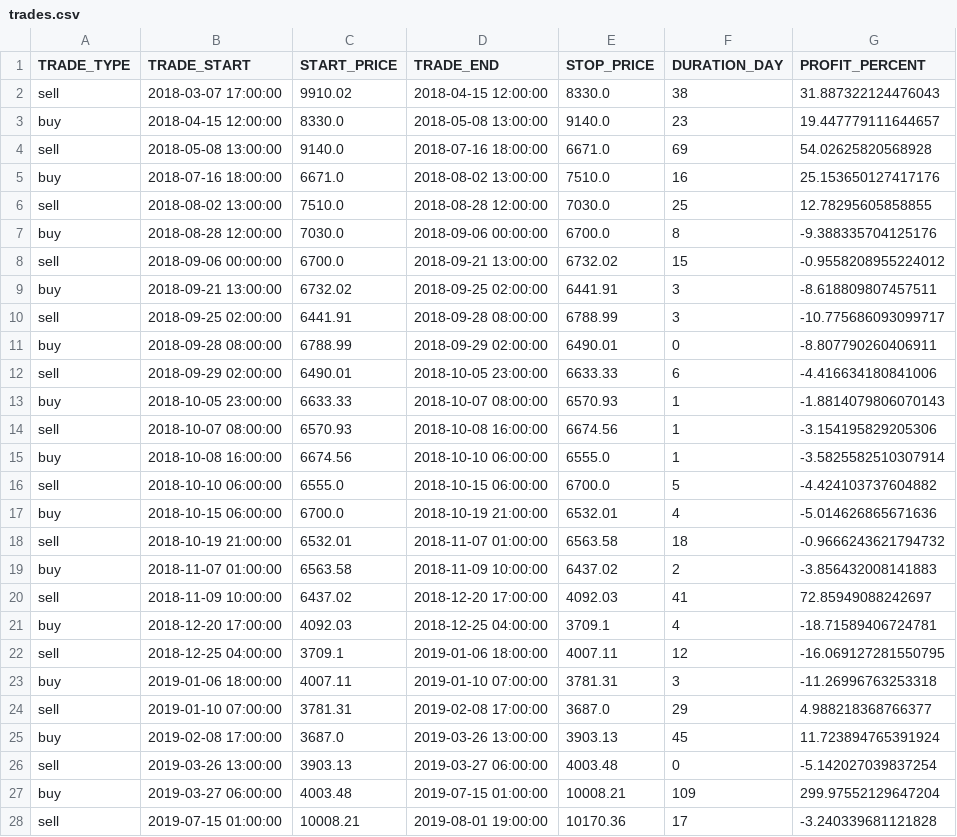
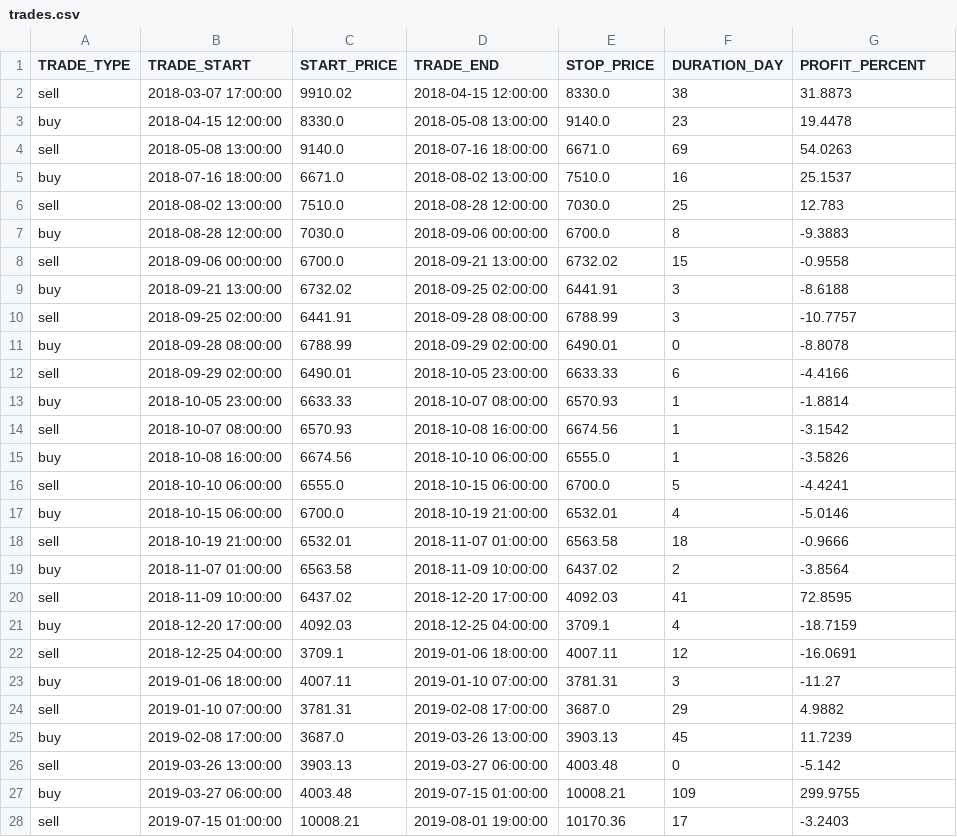
Before and after one commit to Alperenlcr/trade_bot_results, a CSV file: data/tables/trades.csv, drawn as a sheet; only a part is shown; the diff covers the shown part only.

Commit message:
Update trade bot results: 2026-06-23 06:05:01

```diff
--- a/data/tables/trades.csv
+++ b/data/tables/trades.csv
@@ -1,28 +1,28 @@
 TRADE_TYPE,TRADE_START,START_PRICE,TRADE_END,STOP_PRICE,DURATION_DAY,PROFIT_PERCENT
-sell,2018-03-07 17:00:00,9910.02,2018-04-15 12:00:00,8330.0,38,31.887322124476043
-buy,2018-04-15 12:00:00,8330.0,2018-05-08 13:00:00,9140.0,23,19.447779111644657
-sell,2018-05-08 13:00:00,9140.0,2018-07-16 18:00:00,6671.0,69,54.02625820568928
-buy,2018-07-16 18:00:00,6671.0,2018-08-02 13:00:00,7510.0,16,25.153650127417176
-sell,2018-08-02 13:00:00,7510.0,2018-08-28 12:00:00,7030.0,25,12.78295605858855
-buy,2018-08-28 12:00:00,7030.0,2018-09-06 00:00:00,6700.0,8,-9.388335704125176
-sell,2018-09-06 00:00:00,6700.0,2018-09-21 13:00:00,6732.02,15,-0.9558208955224012
-buy,2018-09-21 13:00:00,6732.02,2018-09-25 02:00:00,6441.91,3,-8.618809807457511
-sell,2018-09-25 02:00:00,6441.91,2018-09-28 08:00:00,6788.99,3,-10.775686093099717
-buy,2018-09-28 08:00:00,6788.99,2018-09-29 02:00:00,6490.01,0,-8.807790260406911
-sell,2018-09-29 02:00:00,6490.01,2018-10-05 23:00:00,6633.33,6,-4.416634180841006
-buy,2018-10-05 23:00:00,6633.33,2018-10-07 08:00:00,6570.93,1,-1.8814079806070143
-sell,2018-10-07 08:00:00,6570.93,2018-10-08 16:00:00,6674.56,1,-3.154195829205306
-buy,2018-10-08 16:00:00,6674.56,2018-10-10 06:00:00,6555.0,1,-3.5825582510307914
-sell,2018-10-10 06:00:00,6555.0,2018-10-15 06:00:00,6700.0,5,-4.424103737604882
-buy,2018-10-15 06:00:00,6700.0,2018-10-19 21:00:00,6532.01,4,-5.014626865671636
-sell,2018-10-19 21:00:00,6532.01,2018-11-07 01:00:00,6563.58,18,-0.9666243621794732
-buy,2018-11-07 01:00:00,6563.58,2018-11-09 10:00:00,6437.02,2,-3.856432008141883
-sell,2018-11-09 10:00:00,6437.02,2018-12-20 17:00:00,4092.03,41,72.85949088242697
-buy,2018-12-20 17:00:00,4092.03,2018-12-25 04:00:00,3709.1,4,-18.71589406724781
-sell,2018-12-25 04:00:00,3709.1,2019-01-06 18:00:00,4007.11,12,-16.069127281550795
-buy,2019-01-06 18:00:00,4007.11,2019-01-10 07:00:00,3781.31,3,-11.26996763253318
-sell,2019-01-10 07:00:00,3781.31,2019-02-08 17:00:00,3687.0,29,4.988218368766377
-buy,2019-02-08 17:00:00,3687.0,2019-03-26 13:00:00,3903.13,45,11.723894765391924
-sell,2019-03-26 13:00:00,3903.13,2019-03-27 06:00:00,4003.48,0,-5.142027039837254
-buy,2019-03-27 06:00:00,4003.48,2019-07-15 01:00:00,10008.21,109,299.97552129647204
-sell,2019-07-15 01:00:00,10008.21,2019-08-01 19:00:00,10170.36,17,-3.240339681121828
+sell,2018-03-07 17:00:00,9910.02,2018-04-15 12:00:00,8330.0,38,31.8873
+buy,2018-04-15 12:00:00,8330.0,2018-05-08 13:00:00,9140.0,23,19.4478
+sell,2018-05-08 13:00:00,9140.0,2018-07-16 18:00:00,6671.0,69,54.0263
+buy,2018-07-16 18:00:00,6671.0,2018-08-02 13:00:00,7510.0,16,25.1537
+sell,2018-08-02 13:00:00,7510.0,2018-08-28 12:00:00,7030.0,25,12.783
+buy,2018-08-28 12:00:00,7030.0,2018-09-06 00:00:00,6700.0,8,-9.3883
+sell,2018-09-06 00:00:00,6700.0,2018-09-21 13:00:00,6732.02,15,-0.9558
+buy,2018-09-21 13:00:00,6732.02,2018-09-25 02:00:00,6441.91,3,-8.6188
+sell,2018-09-25 02:00:00,6441.91,2018-09-28 08:00:00,6788.99,3,-10.7757
+buy,2018-09-28 08:00:00,6788.99,2018-09-29 02:00:00,6490.01,0,-8.8078
+sell,2018-09-29 02:00:00,6490.01,2018-10-05 23:00:00,6633.33,6,-4.4166
+buy,2018-10-05 23:00:00,6633.33,2018-10-07 08:00:00,6570.93,1,-1.8814
+sell,2018-10-07 08:00:00,6570.93,2018-10-08 16:00:00,6674.56,1,-3.1542
+buy,2018-10-08 16:00:00,6674.56,2018-10-10 06:00:00,6555.0,1,-3.5826
+sell,2018-10-10 06:00:00,6555.0,2018-10-15 06:00:00,6700.0,5,-4.4241
+buy,2018-10-15 06:00:00,6700.0,2018-10-19 21:00:00,6532.01,4,-5.0146
+sell,2018-10-19 21:00:00,6532.01,2018-11-07 01:00:00,6563.58,18,-0.9666
+buy,2018-11-07 01:00:00,6563.58,2018-11-09 10:00:00,6437.02,2,-3.8564
+sell,2018-11-09 10:00:00,6437.02,2018-12-20 17:00:00,4092.03,41,72.8595
+buy,2018-12-20 17:00:00,4092.03,2018-12-25 04:00:00,3709.1,4,-18.7159
+sell,2018-12-25 04:00:00,3709.1,2019-01-06 18:00:00,4007.11,12,-16.0691
+buy,2019-01-06 18:00:00,4007.11,2019-01-10 07:00:00,3781.31,3,-11.27
+sell,2019-01-10 07:00:00,3781.31,2019-02-08 17:00:00,3687.0,29,4.9882
+buy,2019-02-08 17:00:00,3687.0,2019-03-26 13:00:00,3903.13,45,11.7239
+sell,2019-03-26 13:00:00,3903.13,2019-03-27 06:00:00,4003.48,0,-5.142
+buy,2019-03-27 06:00:00,4003.48,2019-07-15 01:00:00,10008.21,109,299.9755
+sell,2019-07-15 01:00:00,10008.21,2019-08-01 19:00:00,10170.36,17,-3.2403
```
Also changed, not shown: 165 edited cells elsewhere in this file, data/tables/1y.csv, data/tables/3m.csv, 7 other files.
